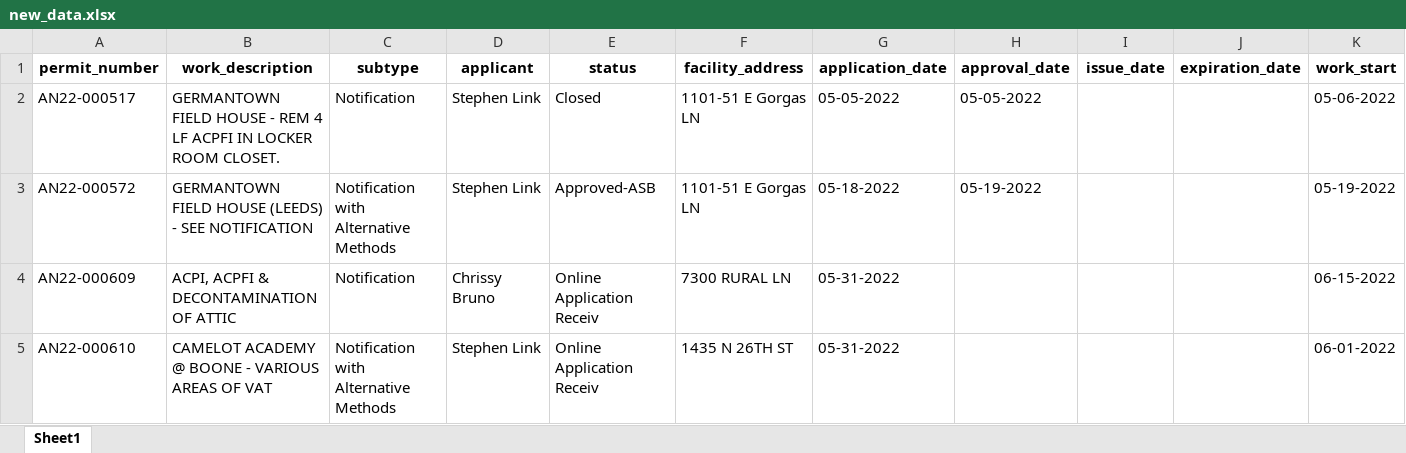
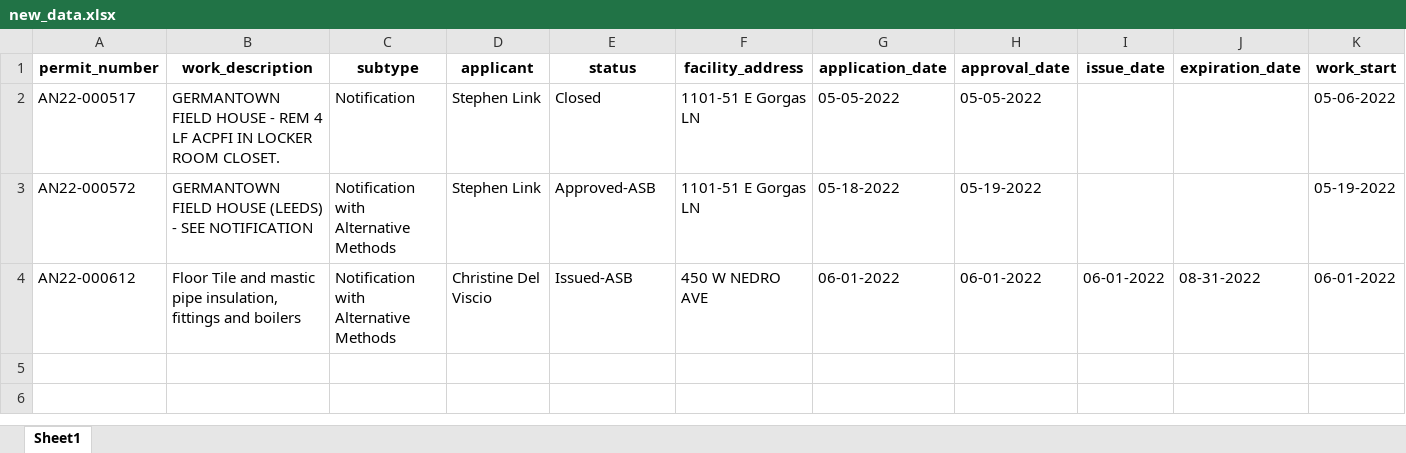
Before and after one commit to PhilaController/asbestos-dashboard-data, an Excel workbook: data/interim/new_data.xlsx, sheet Sheet1, drawn as a sheet; only a part is shown; values as stored, in another font and other column widths than the file's, no borders; removed rows and columns are numbered as before the commit, all else as after; rows hold the shown columns only; the diff names each change by its address in the sheet, - before the commit and + after, or states it on an @@ line.

```diff
--- a/data/interim/new_data.xlsx (sheet Sheet1)
+++ b/data/interim/new_data.xlsx (sheet Sheet1)
-row 4: AN22-000609 | ACPI, ACPFI & DECONTAMINATION OF ATTIC | Notification | Chrissy Bruno | Online Application Receiv | 7300 RURAL LN | 05-31-2022 |  |  |  | 06-15-2022
-row 5: AN22-000610 | CAMELOT ACADEMY @ BOONE - VARIOUS AREAS OF VAT | Notification with Alternative Methods | Stephen Link | Online Application Receiv | 1435 N 26TH ST | 05-31-2022 |  |  |  | 06-01-2022
+row 4: AN22-000612 | Floor Tile and mastic pipe insulation, fittings and boilers | Notification with Alternative Methods | Christine Del Viscio | Issued-ASB | 450 W NEDRO AVE | 06-01-2022 | 06-01-2022 | 06-01-2022 | 08-31-2022 | 06-01-2022
```
Also changed, not shown: data/interim/missing_geocoded_addresses.xlsx, 3 other files.
